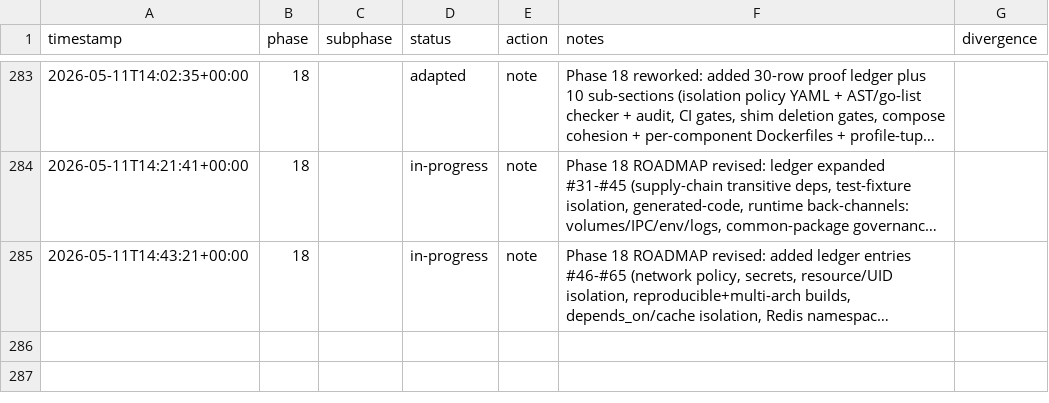
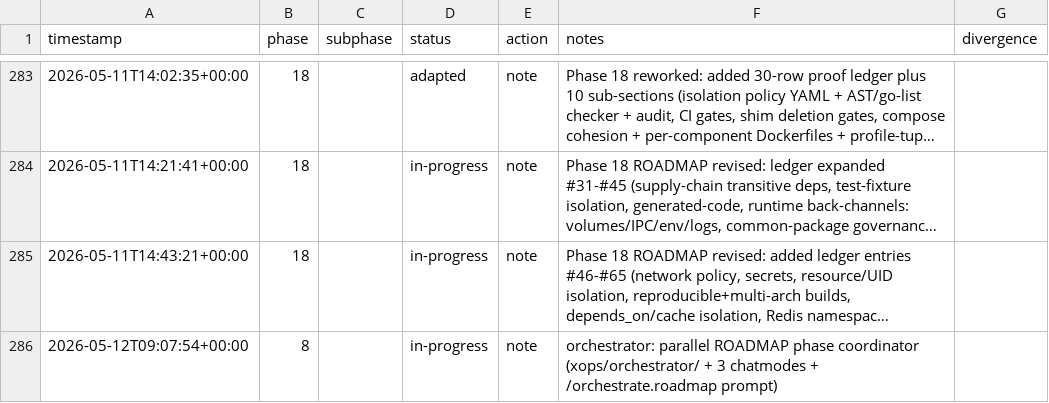
Before and after one commit to metaphy6/negelir, a CSV file: docs/tracking/phases.csv, drawn as a sheet; only a part is shown, gaps mark what is left out; long unchanged cells end in …; the diff names each change by its address in the sheet, - before the commit and + after, or states it on an @@ line.

Commit message:
docs(phase-8): orchestrator: parallel ROADMAP phase coordinator…
orchestrator: parallel ROADMAP phase coordinator (xops/orchestrator/ + 3 chatmodes + /orchestrate.roadmap prompt)

```diff
--- a/docs/tracking/phases.csv
+++ b/docs/tracking/phases.csv
+row 286: 2026-05-12T09:07:54+00:00 | 8 |  | in-progress | note | orchestrator: parallel ROADMAP phase coordinator (xops/orchestrator/ + 3 chatmodes + /orchestrate.roadmap prompt)
```
Also changed, not shown: 18 other files.
